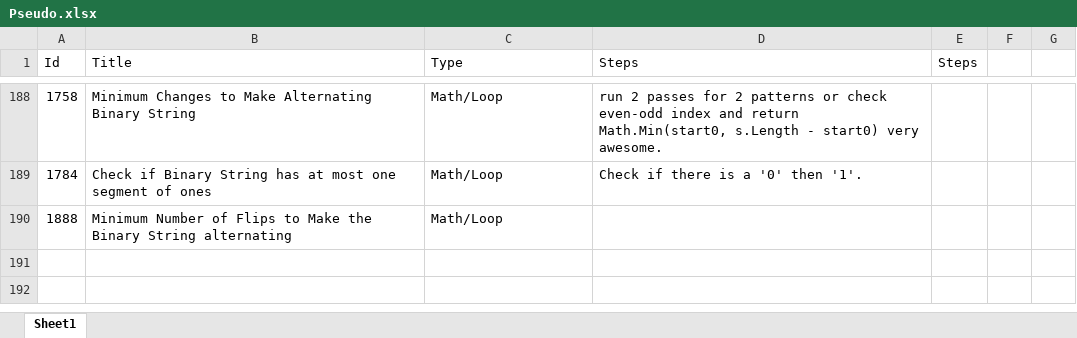
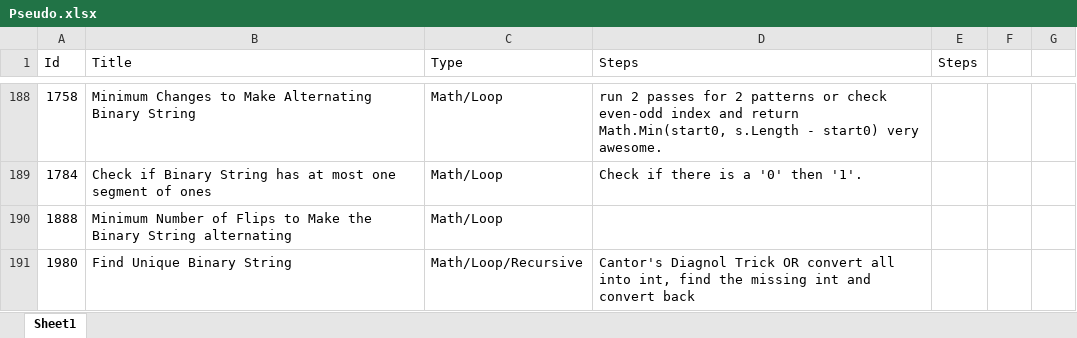
Before and after one commit to Mvrs10/LC_Solutions, an Excel workbook: Pseudo.xlsx, sheet Sheet1, drawn as a sheet; only a part is shown, gaps mark what is left out; values as stored, in another font and other column widths than the file's, no borders; the diff names each change by its address in the sheet, - before the commit and + after, or states it on an @@ line.

Commit message:
Find Unique Binary String.

```diff
--- a/Pseudo.xlsx (sheet Sheet1)
+++ b/Pseudo.xlsx (sheet Sheet1)
+row 191: 1980 | Find Unique Binary String | Math/Loop/Recursive | Cantor's Diagnol Trick OR convert all into int, find the missing int and convert back
```
Also changed, not shown: 3 other files.
